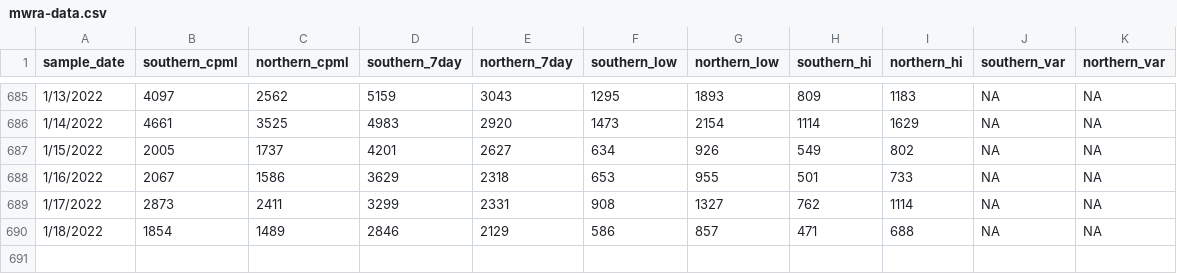
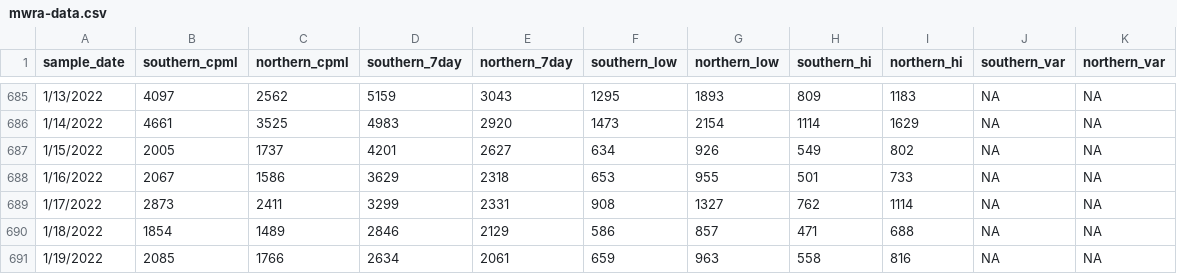
Before and after one commit to adalca/covid-mwra-cases, a CSV file: data/mwra-data.csv, drawn as a sheet; only a part is shown, gaps mark what is left out; the diff names each change by its address in the sheet, - before the commit and + after, or states it on an @@ line.

Commit message:
adding 1/19 mwra

```diff
--- a/data/mwra-data.csv
+++ b/data/mwra-data.csv
+row 691: 1/19/2022 | 2085 | 1766 | 2634 | 2061 | 659 | 963 | 558 | 816 | NA | NA
```
